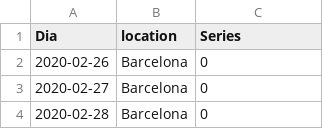
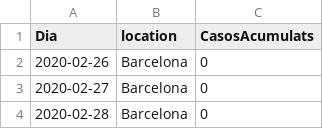
Before and after one commit to saturmingo/regresion-lineal, a CSV file: CasosAcumulatsBarcelona.csv, drawn as a sheet; only a part is shown.

Commit message:
Update CasosAcumulatsBarcelona.csv

```diff
--- a/CasosAcumulatsBarcelona.csv
+++ b/CasosAcumulatsBarcelona.csv
@@ -1,2 +1,2 @@
-Dia,location,Series
+Dia,location,CasosAcumulats
 2020-02-26,Barcelona,0
```
